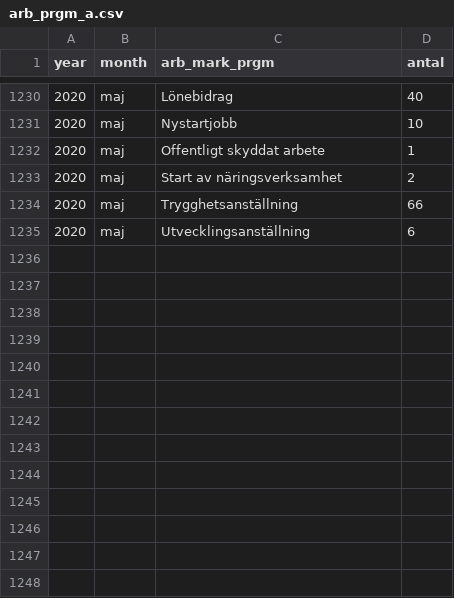
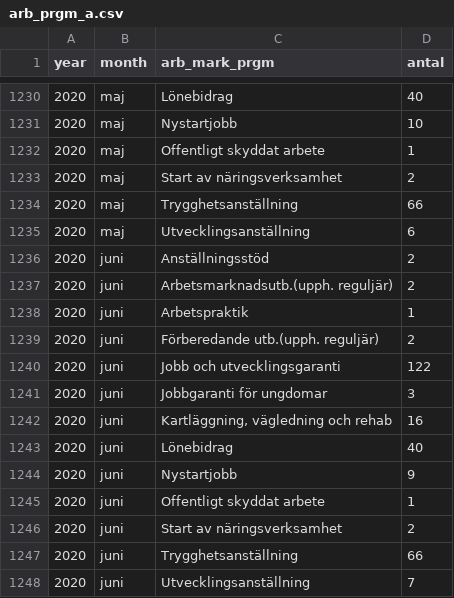
Before and after one commit to MansMeg/DIK_analys, a CSV file: Data/arb_prgm_a.csv, drawn as a sheet; only a part is shown, gaps mark what is left out; the diff names each change by its address in the sheet, - before the commit and + after, or states it on an @@ line.

```diff
--- a/Data/arb_prgm_a.csv
+++ b/Data/arb_prgm_a.csv
+row 1236: 2020 | juni | Anställningsstöd | 2
+row 1237: 2020 | juni | Arbetsmarknadsutb.(upph. reguljär) | 2
+row 1238: 2020 | juni | Arbetspraktik | 1
+row 1239: 2020 | juni | Förberedande utb.(upph. reguljär) | 2
+row 1240: 2020 | juni | Jobb och utvecklingsgaranti | 122
+row 1241: 2020 | juni | Jobbgaranti för ungdomar | 3
+row 1242: 2020 | juni | Kartläggning, vägledning och rehab | 16
+row 1243: 2020 | juni | Lönebidrag | 40
+row 1244: 2020 | juni | Nystartjobb | 9
+row 1245: 2020 | juni | Offentligt skyddat arbete | 1
+row 1246: 2020 | juni | Start av näringsverksamhet | 2
+row 1247: 2020 | juni | Trygghetsanställning | 66
+row 1248: 2020 | juni | Utvecklingsanställning | 7
```
Also changed, not shown: Data/arb_prgm_b.csv, Data/ers_by_age.csv, 6 other files.
